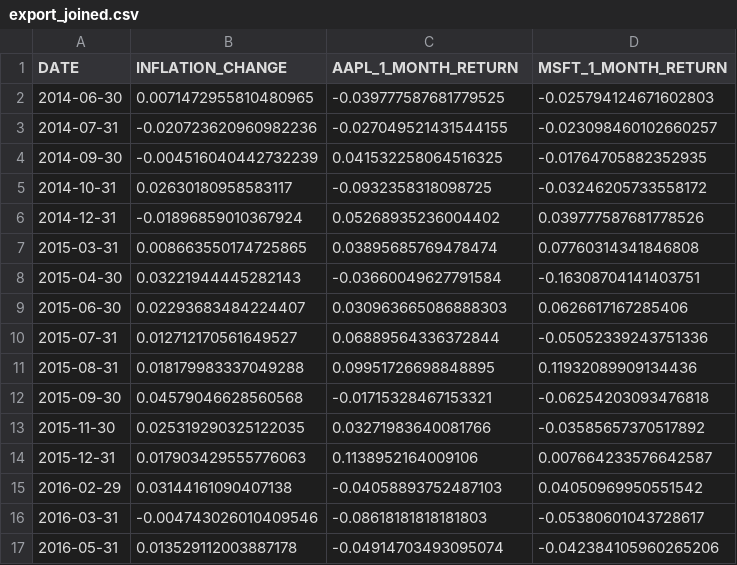
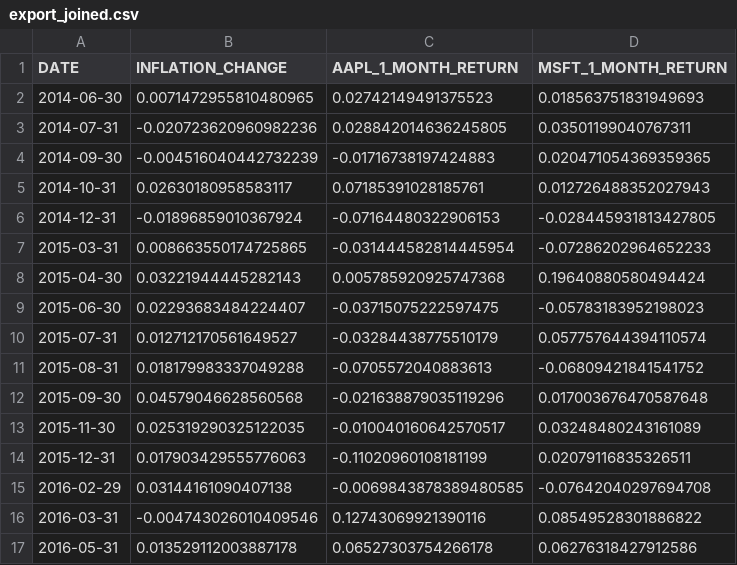
Before and after one commit to miharothl/und-ai-trading-strategies, a CSV file: excercises/project-1/export_joined.csv, drawn as a sheet; only a part is shown; the diff covers the shown part only.

```diff
--- a/excercises/project-1/export_joined.csv
+++ b/excercises/project-1/export_joined.csv
@@ -1,17 +1,17 @@
 DATE,INFLATION_CHANGE,AAPL_1_MONTH_RETURN,MSFT_1_MONTH_RETURN
-2014-06-30,0.0071472955810480965,-0.039777587681779525,-0.025794124671602803
-2014-07-31,-0.020723620960982236,-0.027049521431544155,-0.023098460102660257
-2014-09-30,-0.004516040442732239,0.041532258064516325,-0.01764705882352935
-2014-10-31,0.02630180958583117,-0.0932358318098725,-0.03246205733558172
-2014-12-31,-0.01896859010367924,0.05268935236004402,0.039777587681778526
-2015-03-31,0.008663550174725865,0.03895685769478474,0.07760314341846808
-2015-04-30,0.03221944445282143,-0.03660049627791584,-0.16308704141403751
-2015-06-30,0.02293683484224407,0.030963665086888303,0.0626617167285406
-2015-07-31,0.012712170561649527,0.06889564336372844,-0.05052339243751336
-2015-08-31,0.018179983337049288,0.09951726698848895,0.11932089909134436
-2015-09-30,0.04579046628560568,-0.01715328467153321,-0.06254203093476818
-2015-11-30,0.025319290325122035,0.03271983640081766,-0.03585657370517892
-2015-12-31,0.017903429555776063,0.1138952164009106,0.007664233576642587
-2016-02-29,0.03144161090407138,-0.04058893752487103,0.04050969950551542
-2016-03-31,-0.004743026010409546,-0.08618181818181803,-0.05380601043728617
-2016-05-31,0.013529112003887178,-0.04914703493095074,-0.042384105960265206
+2014-06-30,0.0071472955810480965,0.02742149491375523,0.018563751831949693
+2014-07-31,-0.020723620960982236,0.028842014636245805,0.03501199040767311
+2014-09-30,-0.004516040442732239,-0.01716738197424883,0.020471054369359365
+2014-10-31,0.02630180958583117,0.07185391028185761,0.012726488352027943
+2014-12-31,-0.01896859010367924,-0.07164480322906153,-0.028445931813427805
+2015-03-31,0.008663550174725865,-0.031444582814445954,-0.07286202964652233
+2015-04-30,0.03221944445282143,0.005785920925747368,0.19640880580494424
+2015-06-30,0.02293683484224407,-0.03715075222597475,-0.05783183952198023
+2015-07-31,0.012712170561649527,-0.03284438775510179,0.057757644394110574
+2015-08-31,0.018179983337049288,-0.0705572040883613,-0.06809421841541752
+2015-09-30,0.04579046628560568,-0.021638879035119296,0.017003676470587648
+2015-11-30,0.025319290325122035,-0.010040160642570517,0.03248480243161089
+2015-12-31,0.017903429555776063,-0.11020960108181199,0.02079116835326511
+2016-02-29,0.03144161090407138,-0.0069843878389480585,-0.07642040297694708
+2016-03-31,-0.004743026010409546,0.12743069921390116,0.08549528301886822
+2016-05-31,0.013529112003887178,0.06527303754266178,0.06276318427912586
```
Also changed, not shown: 134 edited cells elsewhere in this file, excercises/project-1/export_apple_monthly.csv, excercises/project-1/export_microsoft_monthly.csv, 7 other files.
